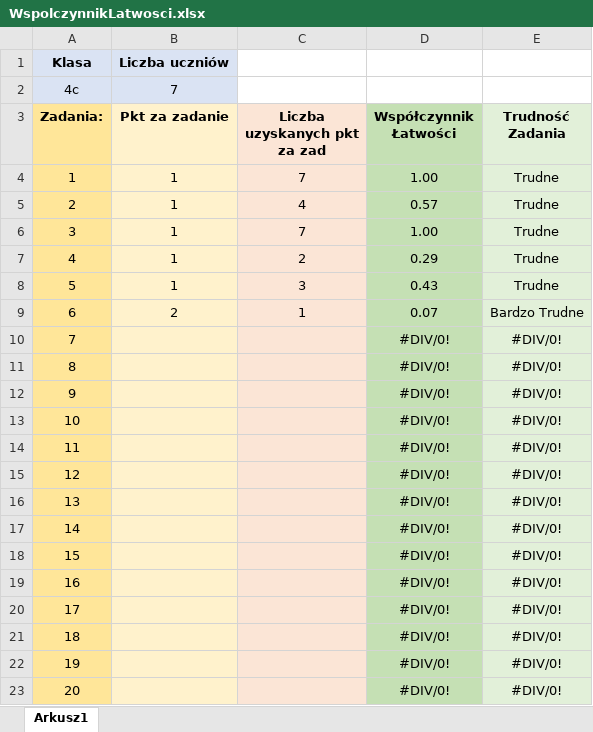
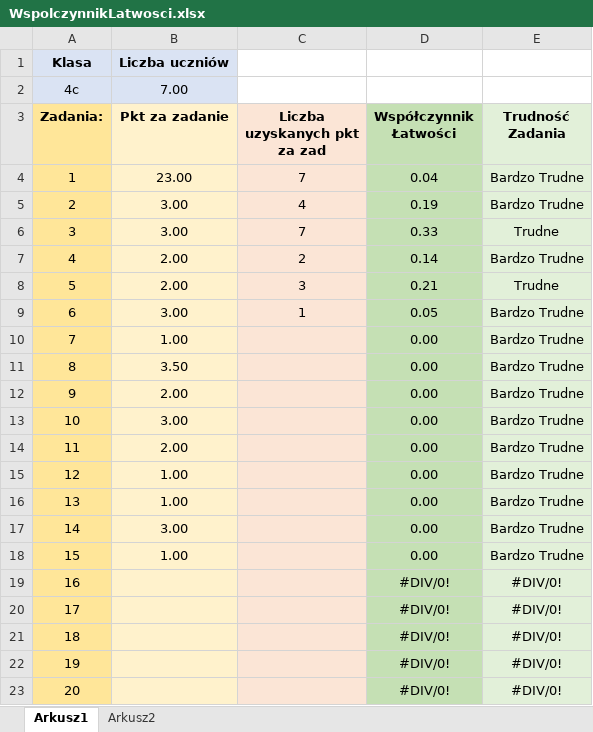
Before and after one commit to oskarpasko/Wsp-czynnik-atwo-ci, an Excel workbook: WspolczynnikLatwosci.xlsx, sheet Arkusz1, drawn as a sheet; values as stored, in another font and other column widths than the file's, no borders; charts and pictures not drawn; the diff names each change by its address in the sheet, - before the commit and + after, or states it on an @@ line.

```diff
--- a/WspolczynnikLatwosci.xlsx (sheet Arkusz1)
+++ b/WspolczynnikLatwosci.xlsx (sheet Arkusz1)
+sheet tab: Arkusz2
-B2 (Pkt za zadanie): 7
+B2 (Pkt za zadanie): 7.00
-B4 (Pkt za zadanie): 1
+B4 (Pkt za zadanie): 23.00
-D4 (Współczynnik Łatwości): 1.00
+D4 (Współczynnik Łatwości): 0.04
-E4:E5 (Trudność Zadania): Trudne
+E4:E5 (Trudność Zadania): Bardzo Trudne
-B5:B6 (Pkt za zadanie): 1
+B5:B6 (Pkt za zadanie): 3.00
-D5 (Współczynnik Łatwości): 0.57
+D5 (Współczynnik Łatwości): 0.19
-D6 (Współczynnik Łatwości): 1.00
+D6 (Współczynnik Łatwości): 0.33
-B7:B8 (Pkt za zadanie): 1
+B7:B8 (Pkt za zadanie): 2.00
-D7 (Współczynnik Łatwości): 0.29
+D7 (Współczynnik Łatwości): 0.14
-E7 (Trudność Zadania): Trudne
+E7 (Trudność Zadania): Bardzo Trudne
-D8 (Współczynnik Łatwości): 0.43
+D8 (Współczynnik Łatwości): 0.21
-B9 (Pkt za zadanie): 2
+B9 (Pkt za zadanie): 3.00
-D9 (Współczynnik Łatwości): 0.07
+D9 (Współczynnik Łatwości): 0.05
-B10 (Pkt za zadanie): (empty)
+B10 (Pkt za zadanie): 1.00
-D10:D18 (Współczynnik Łatwości): #DIV/0!
+D10:D18 (Współczynnik Łatwości): 0.00
-E10:E18 (Trudność Zadania): #DIV/0!
+E10:E18 (Trudność Zadania): Bardzo Trudne
-B11 (Pkt za zadanie): (empty)
+B11 (Pkt za zadanie): 3.50
-B12 (Pkt za zadanie): (empty)
+B12 (Pkt za zadanie): 2.00
-B13 (Pkt za zadanie): (empty)
+B13 (Pkt za zadanie): 3.00
-B14 (Pkt za zadanie): (empty)
+B14 (Pkt za zadanie): 2.00
-B15:B16 (Pkt za zadanie): (empty)
+B15:B16 (Pkt za zadanie): 1.00
-B17 (Pkt za zadanie): (empty)
+B17 (Pkt za zadanie): 3.00
-B18 (Pkt za zadanie): (empty)
+B18 (Pkt za zadanie): 1.00
```
Also changed, not shown: charts or pictures, 7 other files.
